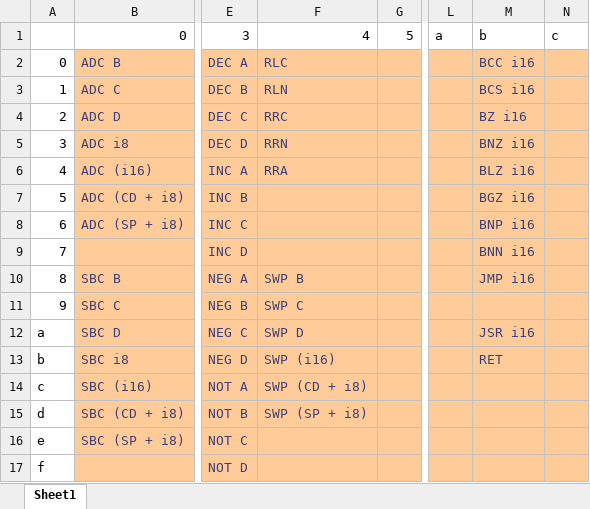
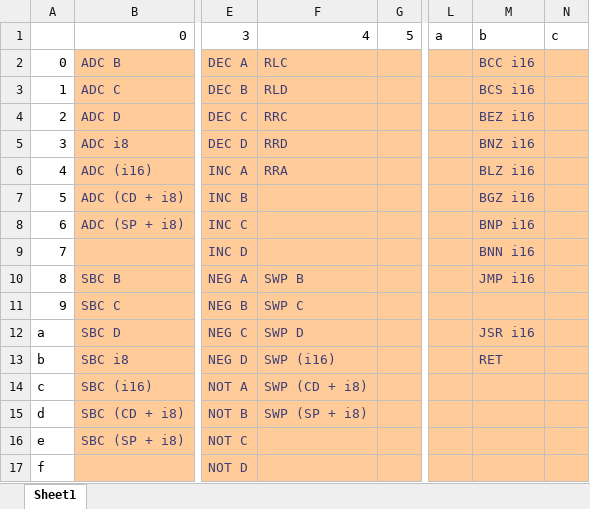
Before and after one commit to ksmonkey123/8bit_computer, an Excel workbook: instruction set map.xlsx, sheet Sheet1, drawn as a sheet; only a part is shown, gaps mark what is left out; values as stored, in another font and other column widths than the file's, no borders; the diff names each change by its address in the sheet, - before the commit and + after, or states it on an @@ line.

Commit message:
load improved microcode into pc simulation.
the same fibonacci program ran ~12% faster.

```diff
--- a/instruction set map.xlsx (sheet Sheet1)
+++ b/instruction set map.xlsx (sheet Sheet1)
-F3: RLN
+F3: RLD
-M4: BZ i16
+M4: BEZ i16
-F5: RRN
+F5: RRD
```
